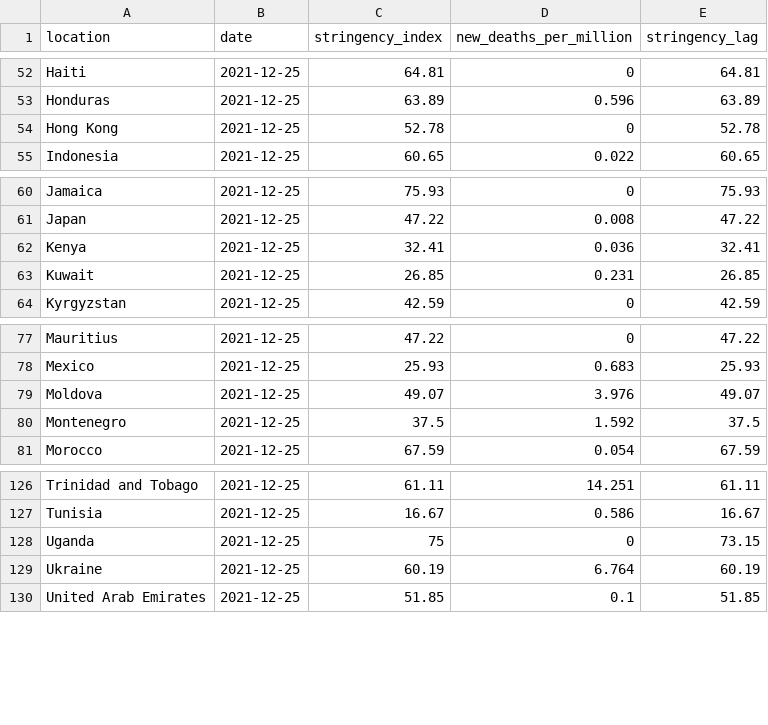
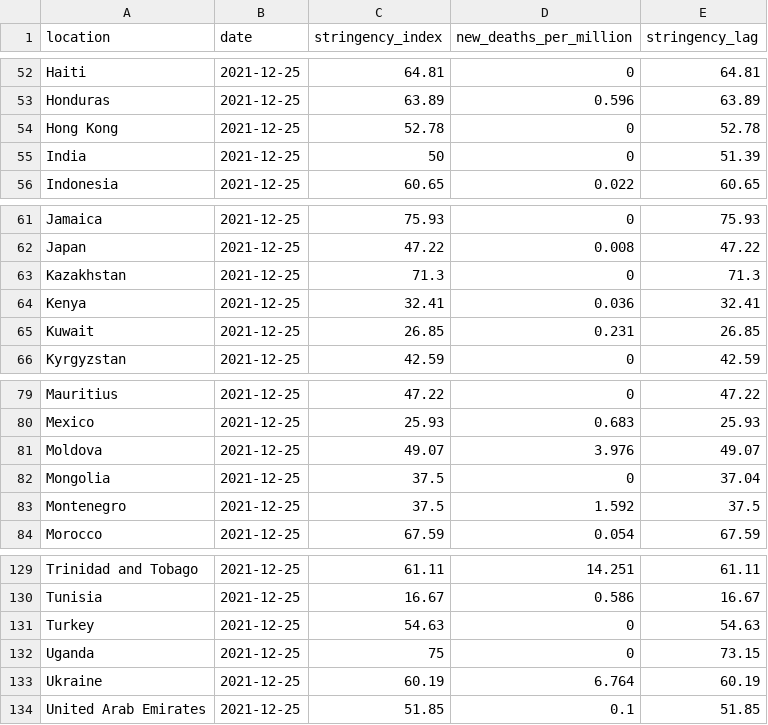
Before and after one commit to pixgarden/scrape-automation, a CSV file: policy_stringency.csv, drawn as a sheet; only a part is shown, gaps mark what is left out.

```diff
--- a/policy_stringency.csv
+++ b/policy_stringency.csv
@@ -54,2 +54,3 @@ Honduras,2021-12-25,63.89,0.596,63.89
 Hong Kong,2021-12-25,52.78,0,52.78
+India,2021-12-25,50,0,51.39
 Indonesia,2021-12-25,60.65,0.022,60.65
@@ -61,2 +62,3 @@ Jamaica,2021-12-25,75.93,0,75.93
 Japan,2021-12-25,47.22,0.008,47.22
+Kazakhstan,2021-12-25,71.3,0,71.3
 Kenya,2021-12-25,32.41,0.036,32.41
@@ -79,2 +81,3 @@ Mexico,2021-12-25,25.93,0.683,25.93
 Moldova,2021-12-25,49.07,3.976,49.07
+Mongolia,2021-12-25,37.5,0,37.04
 Montenegro,2021-12-25,37.5,1.592,37.5
@@ -127,2 +130,3 @@ Trinidad and Tobago,2021-12-25,61.11,14.251,61.11
 Tunisia,2021-12-25,16.67,0.586,16.67
+Turkey,2021-12-25,54.63,0,54.63
 Uganda,2021-12-25,75,0,73.15
```
Also changed, not shown: impact_regime.csv, new_cases_latest.csv, 7 other files.
